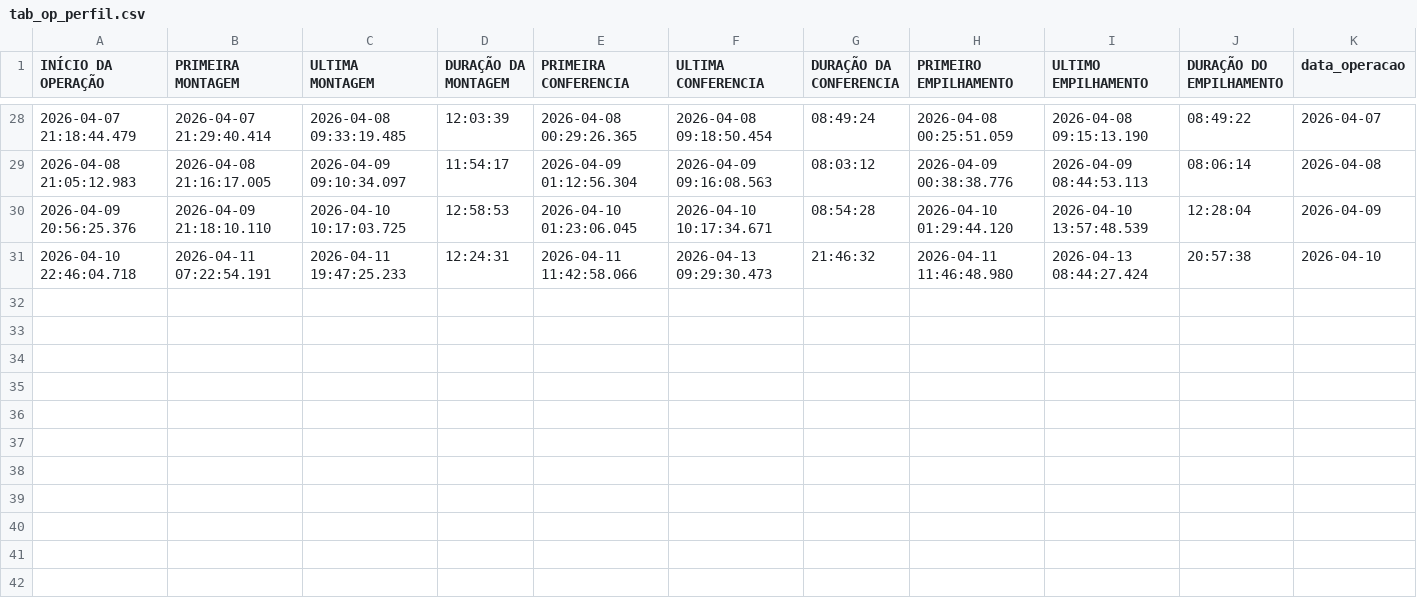
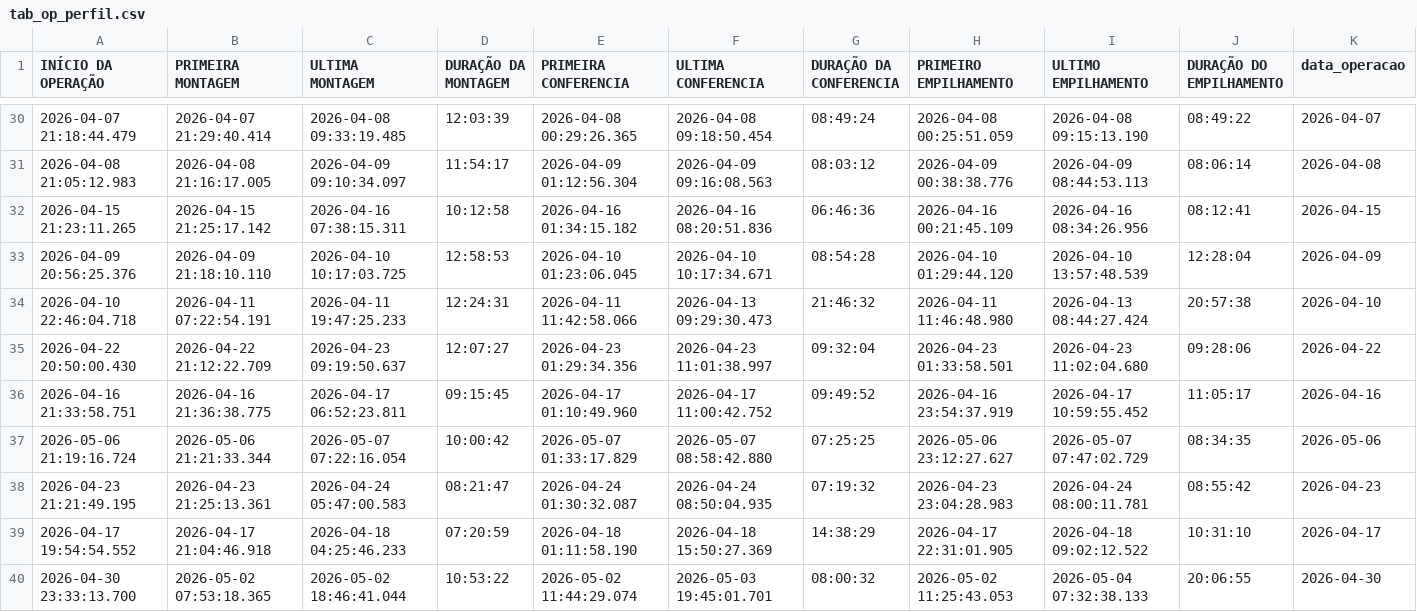
Before and after one commit to diogojfr/report-picking-process, a CSV file: data/tab_op_perfil.csv, drawn as a sheet; only a part is shown, gaps mark what is left out; the diff covers the shown part only; the diff names each change by its address in the sheet, - before the commit and + after, or states it on an @@ line.

```diff
--- a/data/tab_op_perfil.csv
+++ b/data/tab_op_perfil.csv
+row 32: 2026-04-15 21:23:11.265 | 2026-04-15 21:25:17.142 | 2026-04-16 07:38:15.311 | 10:12:58 | 2026-04-16 01:34:15.182 | 2026-04-16 08:20:51.836 | 06:46:36 | 2026-04-16 00:21:45.109 | 2026-04-16 08:34:26.956 | 08:12:41 | 2026-04-15
+row 35: 2026-04-22 20:50:00.430 | 2026-04-22 21:12:22.709 | 2026-04-23 09:19:50.637 | 12:07:27 | 2026-04-23 01:29:34.356 | 2026-04-23 11:01:38.997 | 09:32:04 | 2026-04-23 01:33:58.501 | 2026-04-23 11:02:04.680 | 09:28:06 | 2026-04-22
+row 36: 2026-04-16 21:33:58.751 | 2026-04-16 21:36:38.775 | 2026-04-17 06:52:23.811 | 09:15:45 | 2026-04-17 01:10:49.960 | 2026-04-17 11:00:42.752 | 09:49:52 | 2026-04-16 23:54:37.919 | 2026-04-17 10:59:55.452 | 11:05:17 | 2026-04-16
+row 37: 2026-05-06 21:19:16.724 | 2026-05-06 21:21:33.344 | 2026-05-07 07:22:16.054 | 10:00:42 | 2026-05-07 01:33:17.829 | 2026-05-07 08:58:42.880 | 07:25:25 | 2026-05-06 23:12:27.627 | 2026-05-07 07:47:02.729 | 08:34:35 | 2026-05-06
+row 38: 2026-04-23 21:21:49.195 | 2026-04-23 21:25:13.361 | 2026-04-24 05:47:00.583 | 08:21:47 | 2026-04-24 01:30:32.087 | 2026-04-24 08:50:04.935 | 07:19:32 | 2026-04-23 23:04:28.983 | 2026-04-24 08:00:11.781 | 08:55:42 | 2026-04-23
+row 39: 2026-04-17 19:54:54.552 | 2026-04-17 21:04:46.918 | 2026-04-18 04:25:46.233 | 07:20:59 | 2026-04-18 01:11:58.190 | 2026-04-18 15:50:27.369 | 14:38:29 | 2026-04-17 22:31:01.905 | 2026-04-18 09:02:12.522 | 10:31:10 | 2026-04-17
+row 40: 2026-04-30 23:33:13.700 | 2026-05-02 07:53:18.365 | 2026-05-02 18:46:41.044 | 10:53:22 | 2026-05-02 11:44:29.074 | 2026-05-03 19:45:01.701 | 08:00:32 | 2026-05-02 11:25:43.053 | 2026-05-04 07:32:38.133 | 20:06:55 | 2026-04-30
```
Also changed, not shown: 11 added rows and 1 moved row elsewhere in this file, data/media_conf_dia.csv, data/tab_duracao_operacao.csv, 9 other files.
